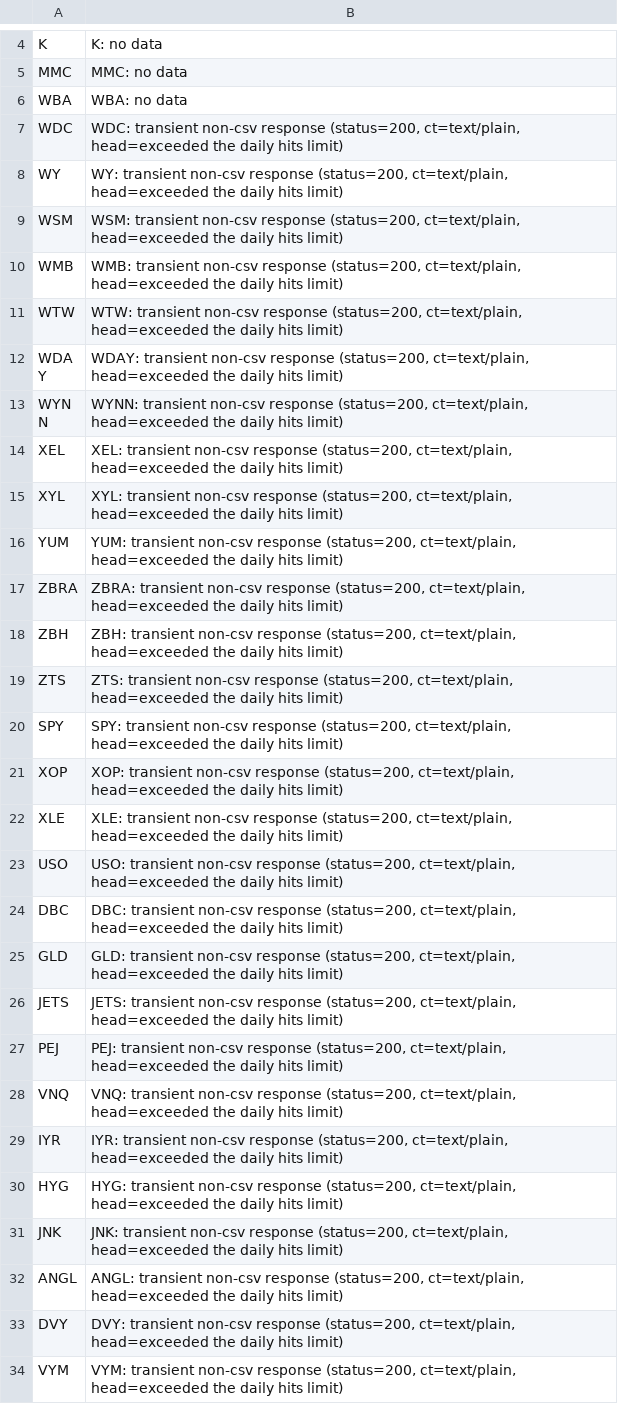
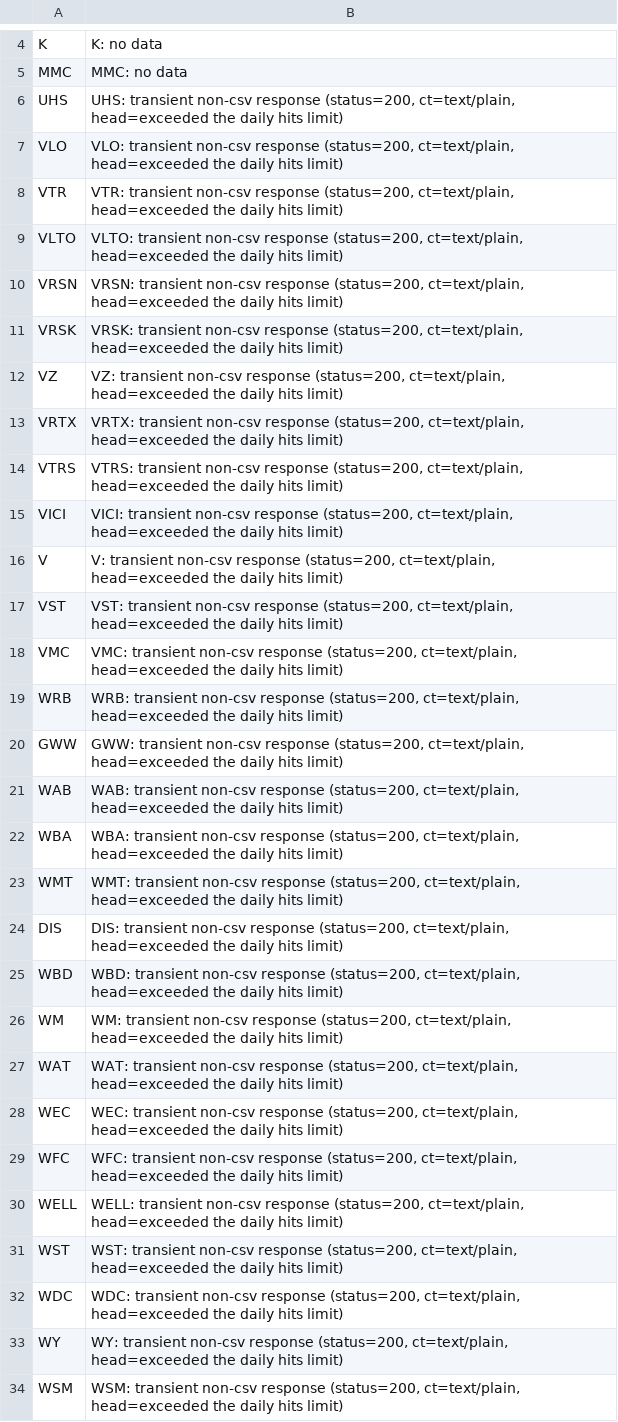
Before and after one commit to therealbct/yh_sp500, a CSV file: sp500_etf_failures.csv, drawn as a sheet; only a part is shown, gaps mark what is left out; the shorter side is filled out with more unchanged rows.

```diff
--- a/sp500_etf_failures.csv
+++ b/sp500_etf_failures.csv
@@ -5,3 +5,28 @@ K,K: no data
 MMC,MMC: no data
-WBA,WBA: no data
+UHS,"UHS: transient non-csv response (status=200, ct=text/plain, head=exceeded the daily hits limit)"
+VLO,"VLO: transient non-csv response (status=200, ct=text/plain, head=exceeded the daily hits limit)"
+VTR,"VTR: transient non-csv response (status=200, ct=text/plain, head=exceeded the daily hits limit)"
+VLTO,"VLTO: transient non-csv response (status=200, ct=text/plain, head=exceeded the daily hits limit)"
+VRSN,"VRSN: transient non-csv response (status=200, ct=text/plain, head=exceeded the daily hits limit)"
+VRSK,"VRSK: transient non-csv response (status=200, ct=text/plain, head=exceeded the daily hits limit)"
+VZ,"VZ: transient non-csv response (status=200, ct=text/plain, head=exceeded the daily hits limit)"
+VRTX,"VRTX: transient non-csv response (status=200, ct=text/plain, head=exceeded the daily hits limit)"
+VTRS,"VTRS: transient non-csv response (status=200, ct=text/plain, head=exceeded the daily hits limit)"
+VICI,"VICI: transient non-csv response (status=200, ct=text/plain, head=exceeded the daily hits limit)"
+V,"V: transient non-csv response (status=200, ct=text/plain, head=exceeded the daily hits limit)"
+VST,"VST: transient non-csv response (status=200, ct=text/plain, head=exceeded the daily hits limit)"
+VMC,"VMC: transient non-csv response (status=200, ct=text/plain, head=exceeded the daily hits limit)"
+WRB,"WRB: transient non-csv response (status=200, ct=text/plain, head=exceeded the daily hits limit)"
+GWW,"GWW: transient non-csv response (status=200, ct=text/plain, head=exceeded the daily hits limit)"
+WAB,"WAB: transient non-csv response (status=200, ct=text/plain, head=exceeded the daily hits limit)"
+WBA,"WBA: transient non-csv response (status=200, ct=text/plain, head=exceeded the daily hits limit)"
+WMT,"WMT: transient non-csv response (status=200, ct=text/plain, head=exceeded the daily hits limit)"
+DIS,"DIS: transient non-csv response (status=200, ct=text/plain, head=exceeded the daily hits limit)"
+WBD,"WBD: transient non-csv response (status=200, ct=text/plain, head=exceeded the daily hits limit)"
+WM,"WM: transient non-csv response (status=200, ct=text/plain, head=exceeded the daily hits limit)"
+WAT,"WAT: transient non-csv response (status=200, ct=text/plain, head=exceeded the daily hits limit)"
+WEC,"WEC: transient non-csv response (status=200, ct=text/plain, head=exceeded the daily hits limit)"
+WFC,"WFC: transient non-csv response (status=200, ct=text/plain, head=exceeded the daily hits limit)"
+WELL,"WELL: transient non-csv response (status=200, ct=text/plain, head=exceeded the daily hits limit)"
+WST,"WST: transient non-csv response (status=200, ct=text/plain, head=exceeded the daily hits limit)"
 WDC,"WDC: transient non-csv response (status=200, ct=text/plain, head=exceeded the daily hits limit)"
```
Also changed, not shown: 2 other files.
